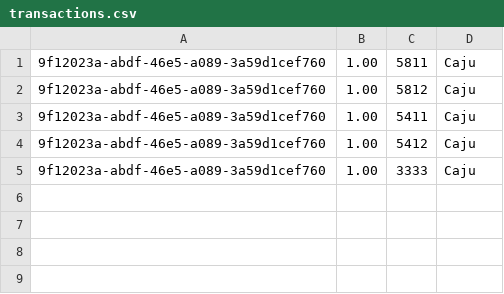
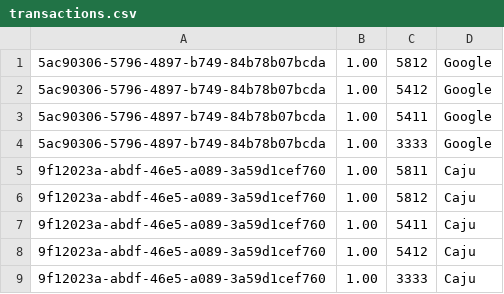
Before and after one commit to jair-anderson-souza/auth, a CSV file: src/gatling/resources/transactions.csv, drawn as a sheet; the diff names each change by its address in the sheet, - before the commit and + after, or states it on an @@ line.

```diff
--- a/src/gatling/resources/transactions.csv
+++ b/src/gatling/resources/transactions.csv
+row 1: 5ac90306-5796-4897-b749-84b78b07bcda | 1.00 | 5812 | Google
+row 2: 5ac90306-5796-4897-b749-84b78b07bcda | 1.00 | 5412 | Google
+row 3: 5ac90306-5796-4897-b749-84b78b07bcda | 1.00 | 5411 | Google
+row 4: 5ac90306-5796-4897-b749-84b78b07bcda | 1.00 | 3333 | Google
```
Also changed, not shown: src/gatling/resources/create-transactions.csv, 21 other files.
